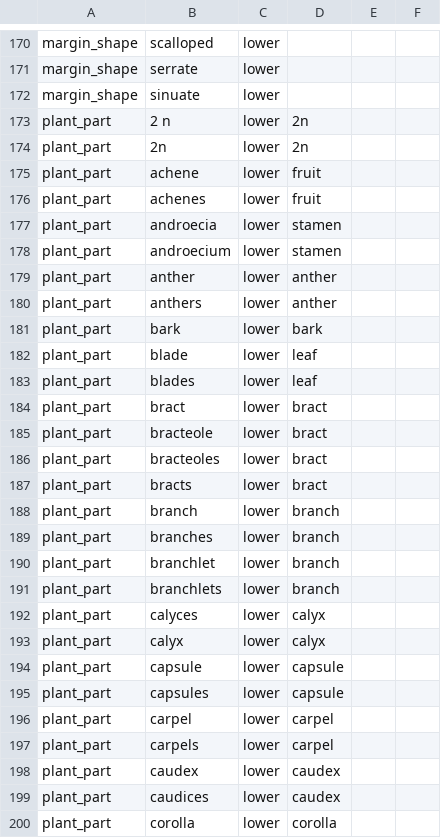
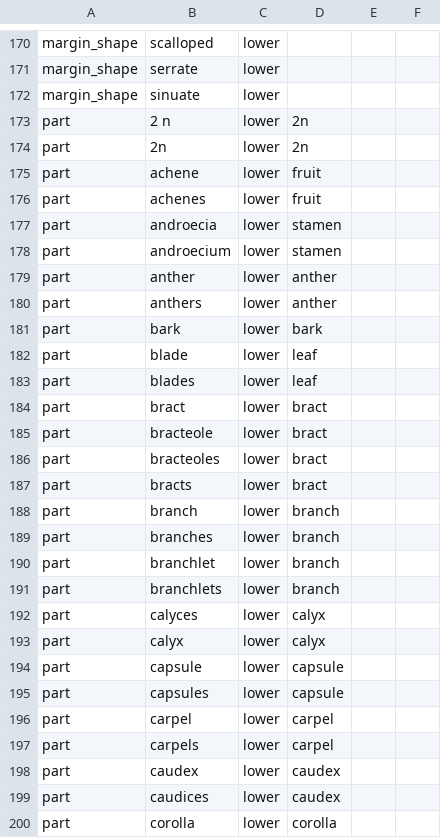
Before and after one commit to rafelafrance/traiter_efloras, a CSV file: efloras/vocabulary/terms.csv, drawn as a sheet; only a part is shown, gaps mark what is left out; the diff covers the shown part only.

Commit message:
Added new trait and plant part forms

```diff
--- a/efloras/vocabulary/terms.csv
+++ b/efloras/vocabulary/terms.csv
@@ -172,29 +172,29 @@ margin_shape,serrate,lower,,,
 margin_shape,sinuate,lower,,,
-plant_part,2 n,lower,2n,,
-plant_part,2n,lower,2n,,
-plant_part,achene,lower,fruit,,
-plant_part,achenes,lower,fruit,,
-plant_part,androecia,lower,stamen,,
-plant_part,androecium,lower,stamen,,
-plant_part,anther,lower,anther,,
-plant_part,anthers,lower,anther,,
-plant_part,bark,lower,bark,,
-plant_part,blade,lower,leaf,,
-plant_part,blades,lower,leaf,,
-plant_part,bract,lower,bract,,
-plant_part,bracteole,lower,bract,,
-plant_part,bracteoles,lower,bract,,
-plant_part,bracts,lower,bract,,
-plant_part,branch,lower,branch,,
-plant_part,branches,lower,branch,,
-plant_part,branchlet,lower,branch,,
-plant_part,branchlets,lower,branch,,
-plant_part,calyces,lower,calyx,,
-plant_part,calyx,lower,calyx,,
-plant_part,capsule,lower,capsule,,
-plant_part,capsules,lower,capsule,,
-plant_part,carpel,lower,carpel,,
-plant_part,carpels,lower,carpel,,
-plant_part,caudex,lower,caudex,,
-plant_part,caudices,lower,caudex,,
-plant_part,corolla,lower,corolla,,
+part,2 n,lower,2n,,
+part,2n,lower,2n,,
+part,achene,lower,fruit,,
+part,achenes,lower,fruit,,
+part,androecia,lower,stamen,,
+part,androecium,lower,stamen,,
+part,anther,lower,anther,,
+part,anthers,lower,anther,,
+part,bark,lower,bark,,
+part,blade,lower,leaf,,
+part,blades,lower,leaf,,
+part,bract,lower,bract,,
+part,bracteole,lower,bract,,
+part,bracteoles,lower,bract,,
+part,bracts,lower,bract,,
+part,branch,lower,branch,,
+part,branches,lower,branch,,
+part,branchlet,lower,branch,,
+part,branchlets,lower,branch,,
+part,calyces,lower,calyx,,
+part,calyx,lower,calyx,,
+part,capsule,lower,capsule,,
+part,capsules,lower,capsule,,
+part,carpel,lower,carpel,,
+part,carpels,lower,carpel,,
+part,caudex,lower,caudex,,
+part,caudices,lower,caudex,,
+part,corolla,lower,corolla,,
```
Also changed, not shown: 4 added rows, 2 removed rows and 83 edited cells elsewhere in this file, 5 other files.
